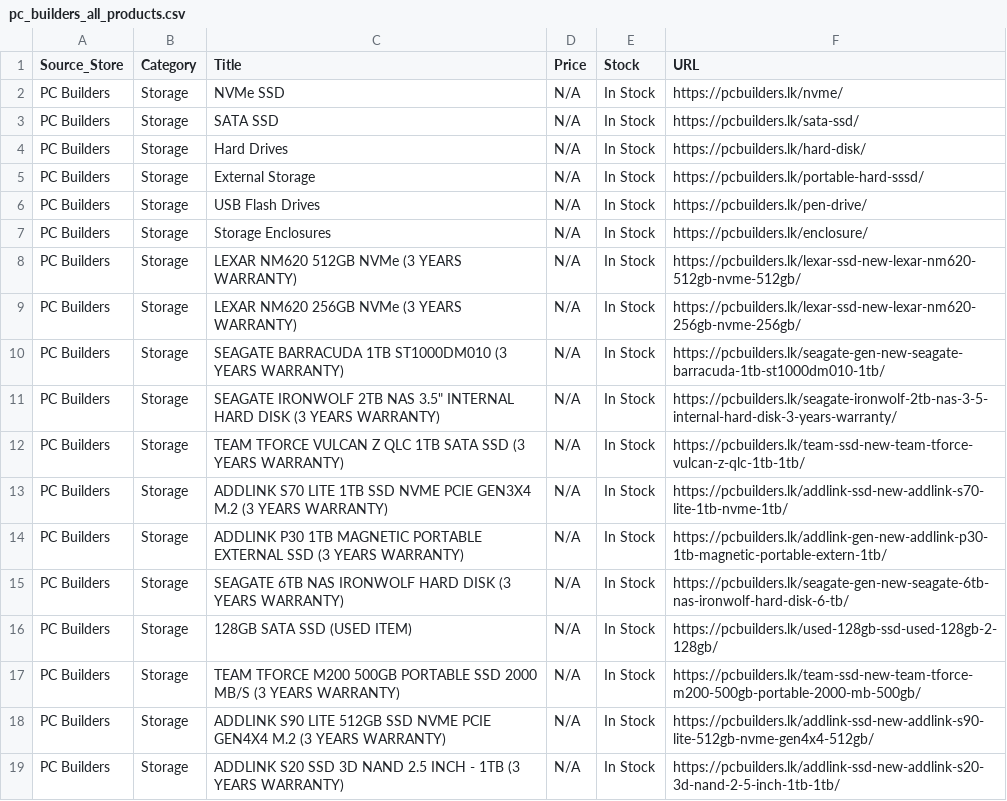
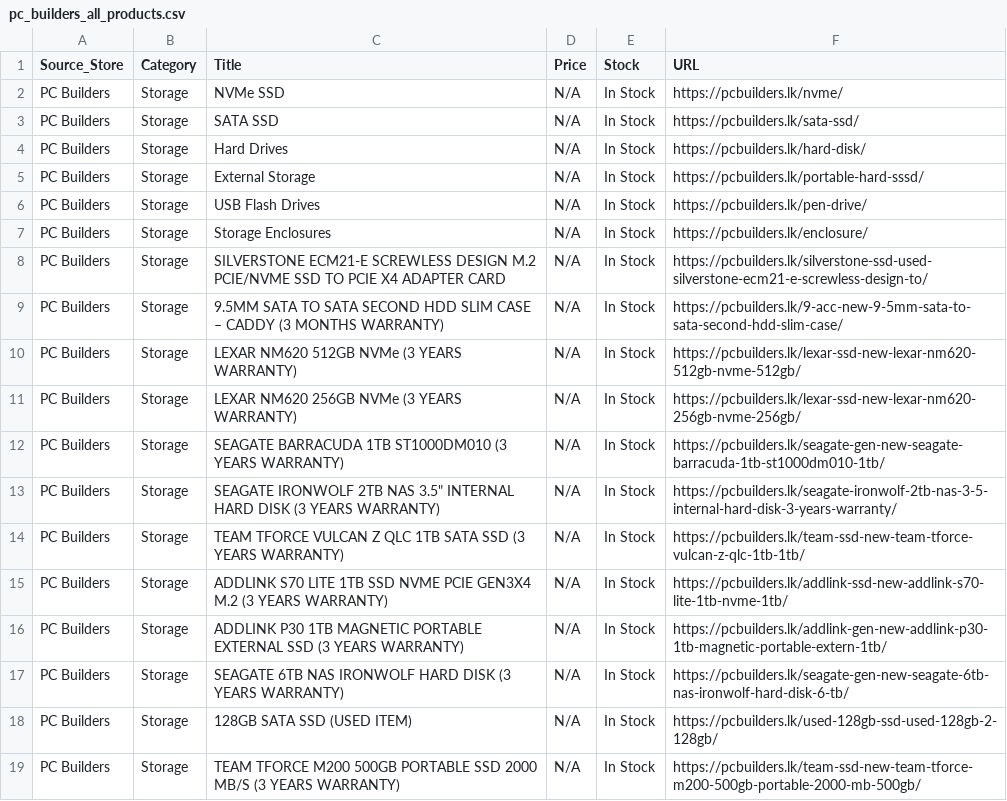
Before and after one commit to ChalanaDilshan/rig-recon, a CSV file: data/raw/pc_builders_all_products.csv, drawn as a sheet; removed rows and columns are numbered as before the commit, all else as after; the diff names each change by its address in the sheet, - before the commit and + after, or states it on an @@ line.

```diff
--- a/data/raw/pc_builders_all_products.csv
+++ b/data/raw/pc_builders_all_products.csv
+row 8: PC Builders | Storage | SILVERSTONE ECM21-E SCREWLESS DESIGN M.2 PCIE/NVME SSD TO PCIE X4 ADAPTER CARD | N/A | In Stock | https://pcbuilders.lk/silverstone-ssd-used-silverstone-ecm21-e-screwless-design-to/
+row 9: PC Builders | Storage | 9.5MM SATA TO SATA SECOND HDD SLIM CASE – CADDY (3 MONTHS WARRANTY) | N/A | In Stock | https://pcbuilders.lk/9-acc-new-9-5mm-sata-to-sata-second-hdd-slim-case/
-row 18: PC Builders | Storage | ADDLINK S90 LITE 512GB SSD NVME PCIE GEN4X4 M.2 (3 YEARS WARRANTY) | N/A | In Stock | https://pcbuilders.lk/addlink-ssd-new-addlink-s90-lite-512gb-nvme-gen4x4-512gb/
-row 19: PC Builders | Storage | ADDLINK S20 SSD 3D NAND 2.5 INCH - 1TB (3 YEARS WARRANTY) | N/A | In Stock | https://pcbuilders.lk/addlink-ssd-new-addlink-s20-3d-nand-2-5-inch-1tb-1tb/
```
Also changed, not shown: data/raw/nanotek_all_products.csv, 6 other files.
